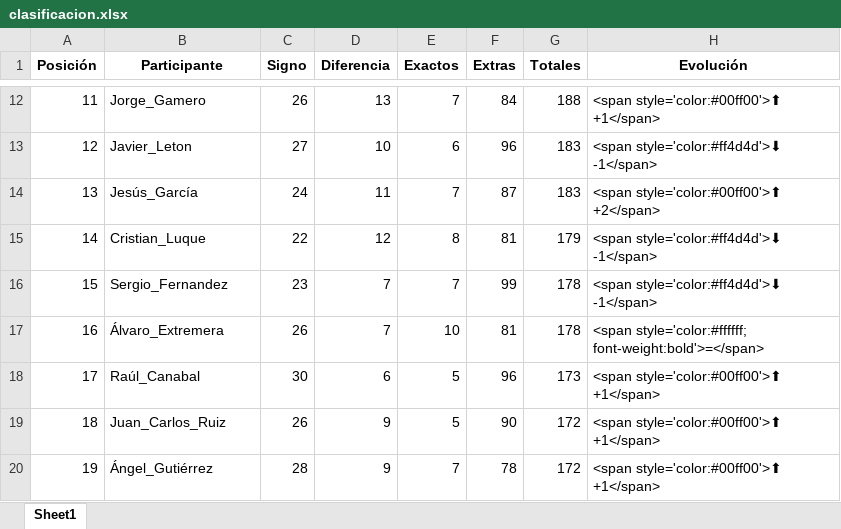
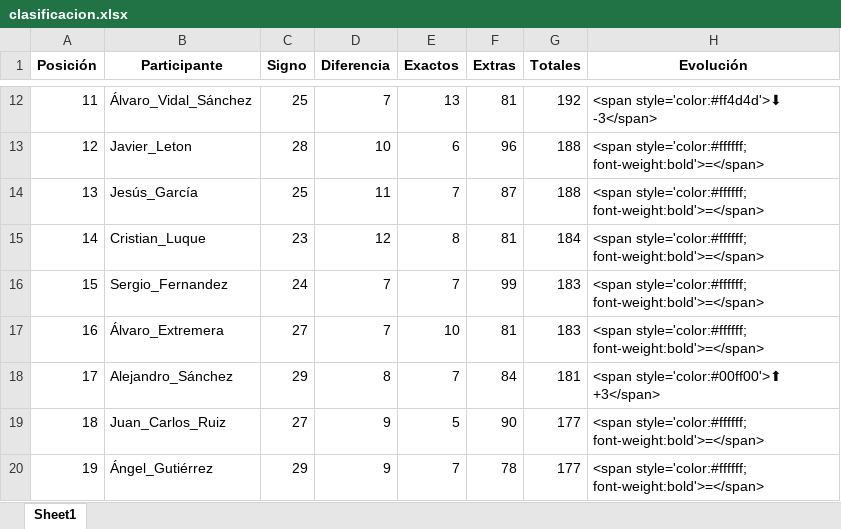
Before and after one commit to agay7/porra_mundial, an Excel workbook: clasificacion.xlsx, sheet Sheet1, drawn as a sheet; only a part is shown, gaps mark what is left out; values as stored, in another font and other column widths than the file's, no borders; the diff covers the shown part only; the diff names each change by its address in the sheet, - before the commit and + after, or states it on an @@ line.

```diff
--- a/clasificacion.xlsx (sheet Sheet1)
+++ b/clasificacion.xlsx (sheet Sheet1)
-B12 (Participante): Jorge_Gamero
+B12 (Participante): Álvaro_Vidal_Sánchez
-C12 (Signo): 26
+C12 (Signo): 25
-D12 (Diferencia): 13
+D12 (Diferencia): 7
-E12 (Exactos): 7
+E12 (Exactos): 13
-F12 (Extras): 84
+F12 (Extras): 81
-G12 (Totales): 188
+G12 (Totales): 192
-H12 (Evolución): <span style='color:#00ff00'>⬆ +1</span>
+H12 (Evolución): <span style='color:#ff4d4d'>⬇ -3</span>
-C13 (Signo): 27
+C13 (Signo): 28
-G13:G14 (Totales): 183
+G13:G14 (Totales): 188
-H13 (Evolución): <span style='color:#ff4d4d'>⬇ -1</span>
+H13 (Evolución): <span style='color:#ffffff; font-weight:bold'>=</span>
-C14 (Signo): 24
+C14 (Signo): 25
-H14 (Evolución): <span style='color:#00ff00'>⬆ +2</span>
+H14 (Evolución): <span style='color:#ffffff; font-weight:bold'>=</span>
-C15 (Signo): 22
+C15 (Signo): 23
-G15 (Totales): 179
+G15 (Totales): 184
-H15:H16 (Evolución): <span style='color:#ff4d4d'>⬇ -1</span>
+H15:H16 (Evolución): <span style='color:#ffffff; font-weight:bold'>=</span>
-C16 (Signo): 23
+C16 (Signo): 24
-G16:G17 (Totales): 178
+G16:G17 (Totales): 183
-C17 (Signo): 26
+C17 (Signo): 27
-B18 (Participante): Raúl_Canabal
+B18 (Participante): Alejandro_Sánchez
-C18 (Signo): 30
+C18 (Signo): 29
-D18 (Diferencia): 6
+D18 (Diferencia): 8
-E18 (Exactos): 5
+E18 (Exactos): 7
-F18 (Extras): 96
+F18 (Extras): 84
-G18 (Totales): 173
+G18 (Totales): 181
-H18 (Evolución): <span style='color:#00ff00'>⬆ +1</span>
+H18 (Evolución): <span style='color:#00ff00'>⬆ +3</span>
-C19 (Signo): 26
+C19 (Signo): 27
-G19:G20 (Totales): 172
+G19:G20 (Totales): 177
-H19:H20 (Evolución): <span style='color:#00ff00'>⬆ +1</span>
+H19:H20 (Evolución): <span style='color:#ffffff; font-weight:bold'>=</span>
-C20 (Signo): 28
+C20 (Signo): 29
```
Also changed, not shown: 62 edited cells elsewhere in this sheet, data/maestro.xlsx, 2 other files.
